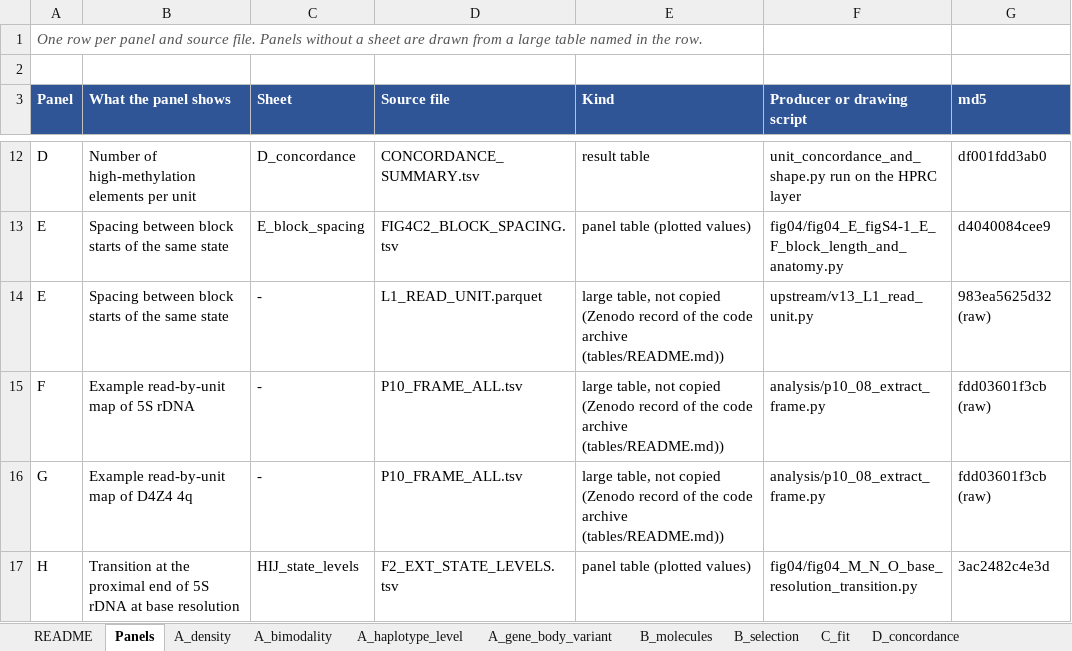
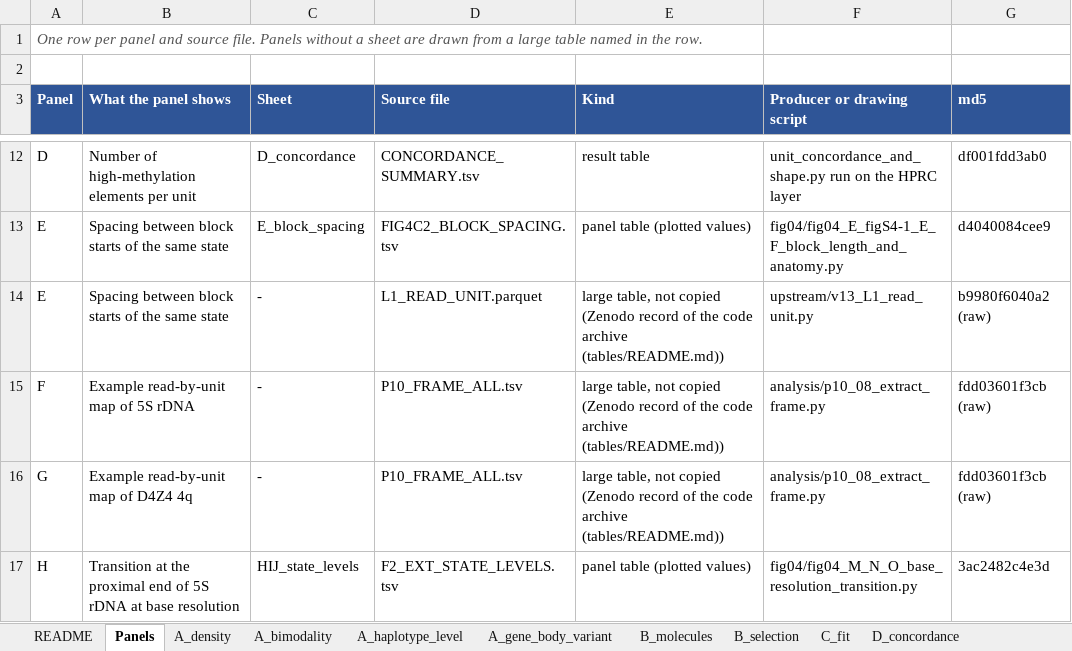
Before and after one commit to H-minKim/human-5S-rDNA-array, an Excel workbook: tables/SourceData_FigS4.xlsx, sheet Panels, drawn as a sheet; only a part is shown, gaps mark what is left out; values as stored, in another font and other column widths than the file's, no borders; the diff names each change by its address in the sheet, - before the commit and + after, or states it on an @@ line.

```diff
--- a/tables/SourceData_FigS4.xlsx (sheet Panels)
+++ b/tables/SourceData_FigS4.xlsx (sheet Panels)
-G14 (md5): 983ea5625d32 (raw)
+G14 (md5): b9980f6040a2 (raw)
```
Also changed, not shown: tables/SourceData_Fig4.xlsx, 17 other files.
